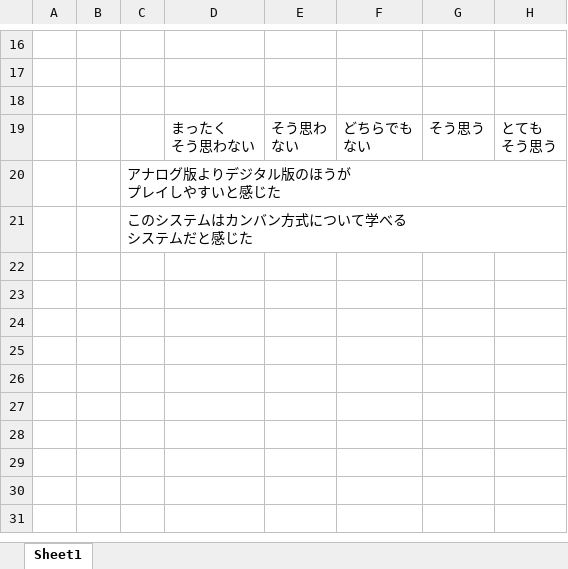
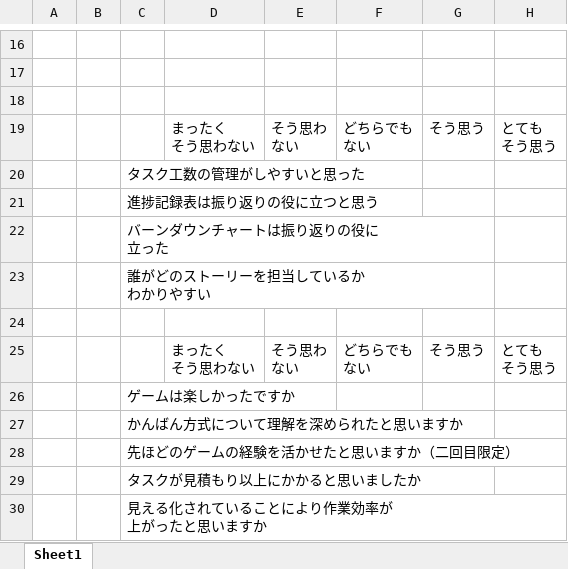
Before and after one commit to igakilab/sotuken_maeda, an Excel workbook: 卒研アンケート.xlsx, sheet Sheet1, drawn as a sheet; only a part is shown, gaps mark what is left out; values as stored, in another font and other column widths than the file's, no borders; ↵ is a line break in a cell; the diff names each change by its address in the sheet, - before the commit and + after, or states it on an @@ line.

```diff
--- a/卒研アンケート.xlsx (sheet Sheet1)
+++ b/卒研アンケート.xlsx (sheet Sheet1)
-C20: アナログ版よりデジタル版のほうが ↵ プレイしやすいと感じた
+C20: タスク工数の管理がしやすいと思った
-C21: このシステムはカンバン方式について学べる ↵ システムだと感じた
+C21: 進捗記録表は振り返りの役に立つと思う
+row 22:  |  | バーンダウンチャートは振り返りの役に ↵ 立った
+row 23:  |  | 誰がどのストーリーを担当しているか ↵ わかりやすい
+row 24: (empty)
+row 25:  |  |  | まったく ↵ そう思わない | そう思わ ↵ ない | どちらでも ↵ ない | そう思う | とても ↵ そう思う
+row 26:  |  | ゲームは楽しかったですか
+row 27:  |  | かんばん方式について理解を深められたと思いますか
+row 28:  |  | 先ほどのゲームの経験を活かせたと思いますか（二回目限定）
+row 29:  |  | タスクが見積もり以上にかかると思いましたか
+row 30:  |  | 見える化されていることにより作業効率が ↵ 上がったと思いますか
```
Also changed, not shown: 1 other file.
